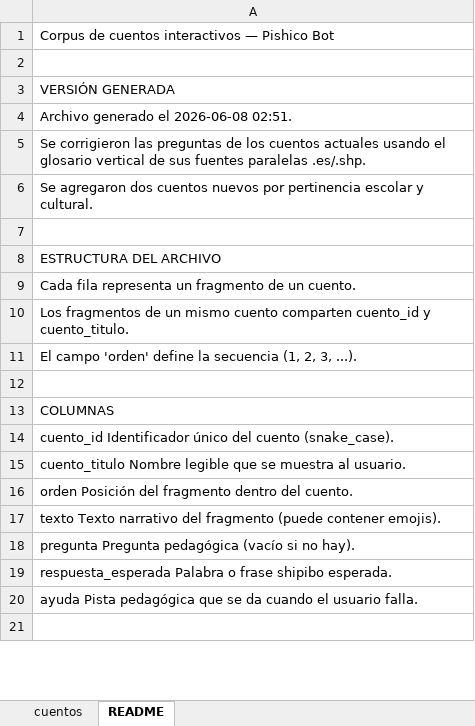
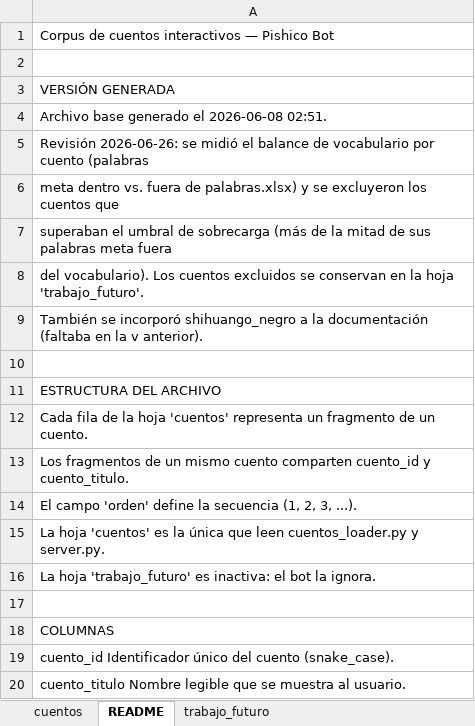
Before and after one commit to gabo2912/chatbot-shi, an Excel workbook: actions/corpus/cuentos.xlsx, sheet README, drawn as a sheet; only a part is shown; the shorter side is filled out with more unchanged rows; values as stored, in another font and other column widths than the file's, no cell formats; addresses are those after the commit; the diff covers the shown part only; the diff names each change by its address in the sheet, - before the commit and + after, or states it on an @@ line.

```diff
--- a/actions/corpus/cuentos.xlsx (sheet README)
+++ b/actions/corpus/cuentos.xlsx (sheet README)
+sheet tab: trabajo_futuro
-A4: Archivo generado el 2026-06-08 02:51.
+A4: Archivo base generado el 2026-06-08 02:51.
-A5: Se corrigieron las preguntas de los cuentos actuales usando el glosario vertical de sus fuentes paralelas .es/.shp.
+A5: Revisión 2026-06-26: se midió el balance de vocabulario por cuento (palabras
-A6: Se agregaron dos cuentos nuevos por pertinencia escolar y cultural.
+A6: meta dentro vs. fuera de palabras.xlsx) y se excluyeron los cuentos que
+row 7: superaban el umbral de sobrecarga (más de la mitad de sus palabras meta fuera
+row 8: del vocabulario). Los cuentos excluidos se conservan en la hoja 'trabajo_futuro'.
+row 9: También se incorporó shihuango_negro a la documentación (faltaba en la v anterior).
-A12: Cada fila representa un…
+A12: Cada fila de la hoja 'cuentos' representa un…
+row 15: La hoja 'cuentos' es la única que leen cuentos_loader.py y server.py.
+row 16: La hoja 'trabajo_futuro' es inactiva: el bot la ignora.
```
Also changed, not shown: 19 added rows, 5 removed rows and 15 edited cells elsewhere in this sheet, sheet cuentos, cell formats, 4 other files.
